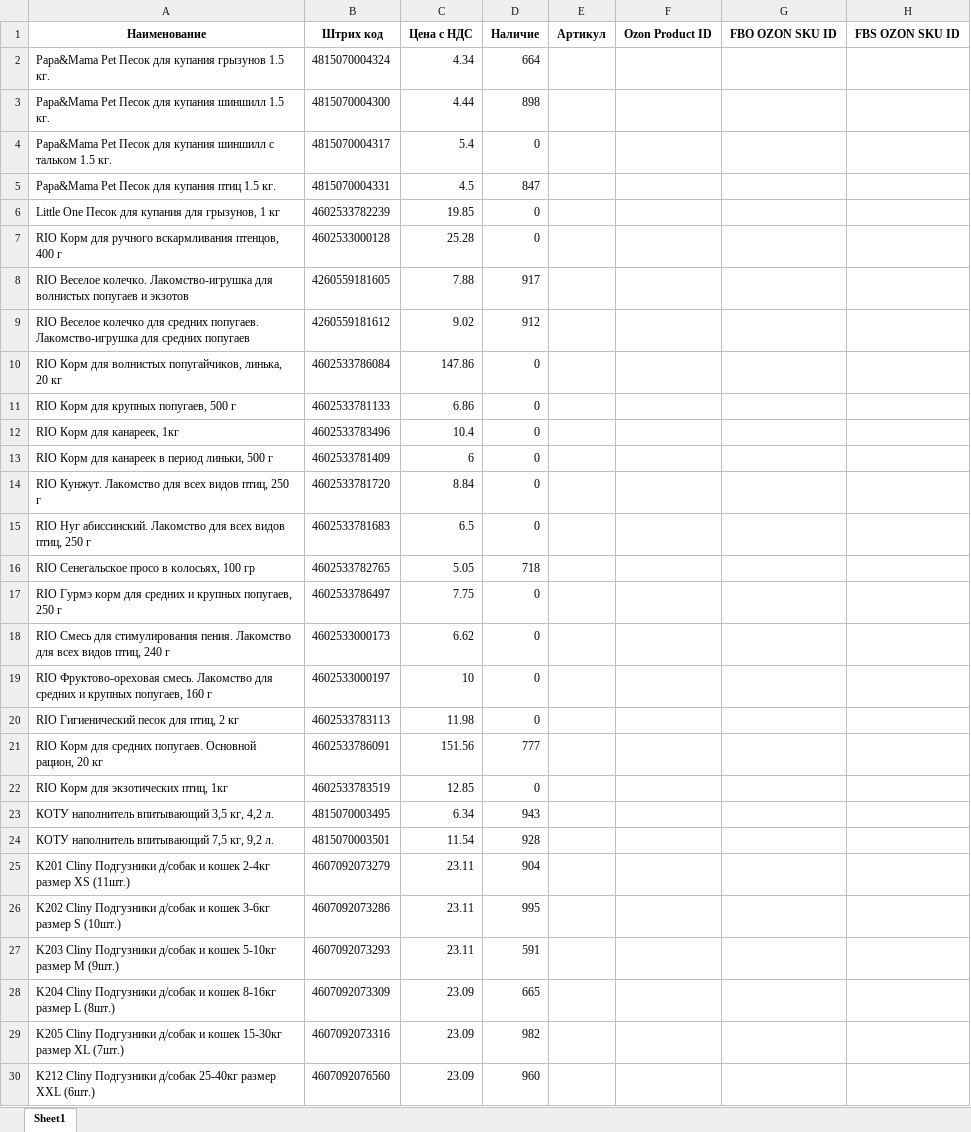
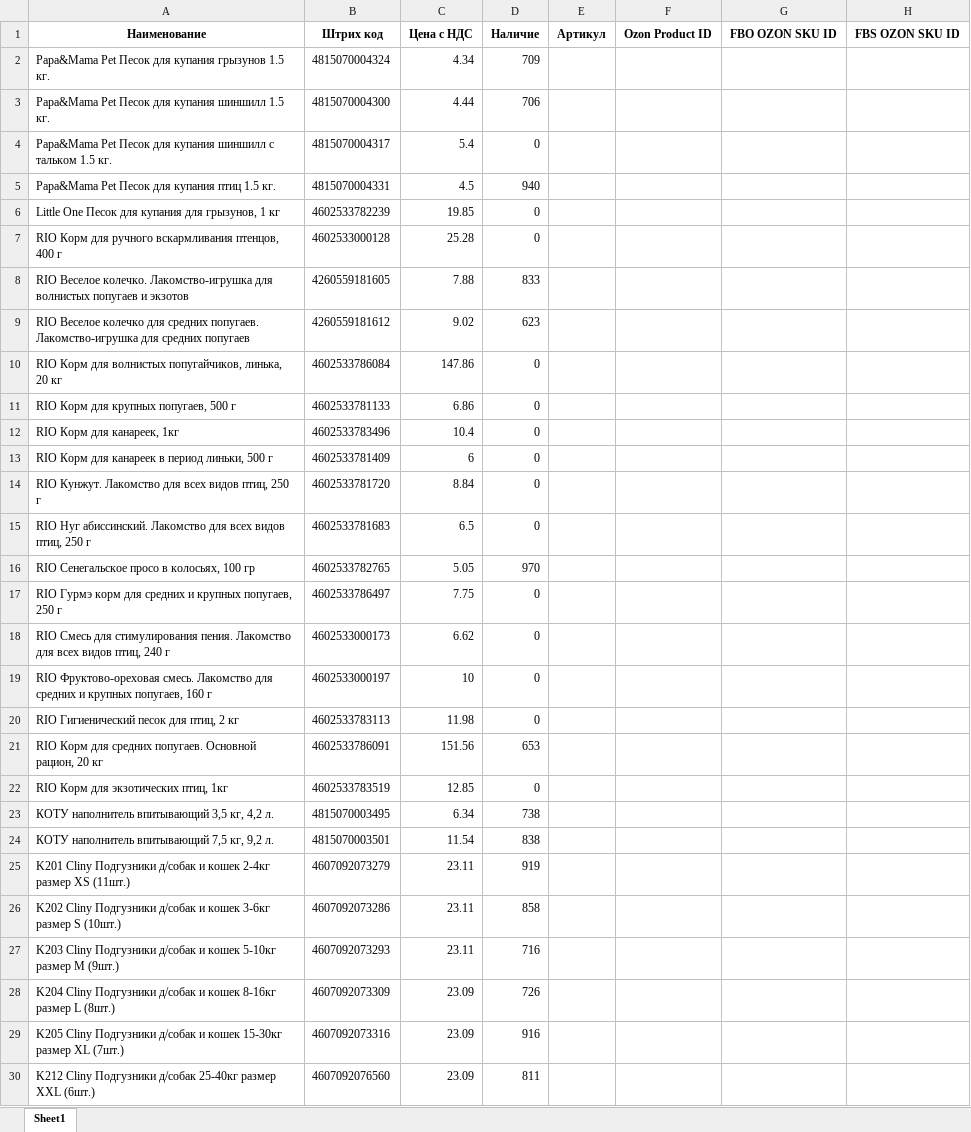
Before and after one commit to AliakseiPischyk/ObnovlenieOstatkov, an Excel workbook: new kartochki/АЛЬПАКА.xlsx, sheet Sheet1, drawn as a sheet; only a part is shown; values as stored, in another font and other column widths than the file's, no borders; the diff names each change by its address in the sheet, - before the commit and + after, or states it on an @@ line.

```diff
--- a/new kartochki/АЛЬПАКА.xlsx (sheet Sheet1)
+++ b/new kartochki/АЛЬПАКА.xlsx (sheet Sheet1)
-D2: 664
+D2: 709
-D3: 898
+D3: 706
-D5: 847
+D5: 940
-D8: 917
+D8: 833
-D9: 912
+D9: 623
-D16: 718
+D16: 970
-D21: 777
+D21: 653
-D23: 943
+D23: 738
-D24: 928
+D24: 838
-D25: 904
+D25: 919
-D26: 995
+D26: 858
-D27: 591
+D27: 716
-D28: 665
+D28: 726
-D29: 982
+D29: 916
-D30: 960
+D30: 811
```
Also changed, not shown: result/АЛЬПАКА.xlsx, result/АНИМОНДА.xlsx, 11 other files.
